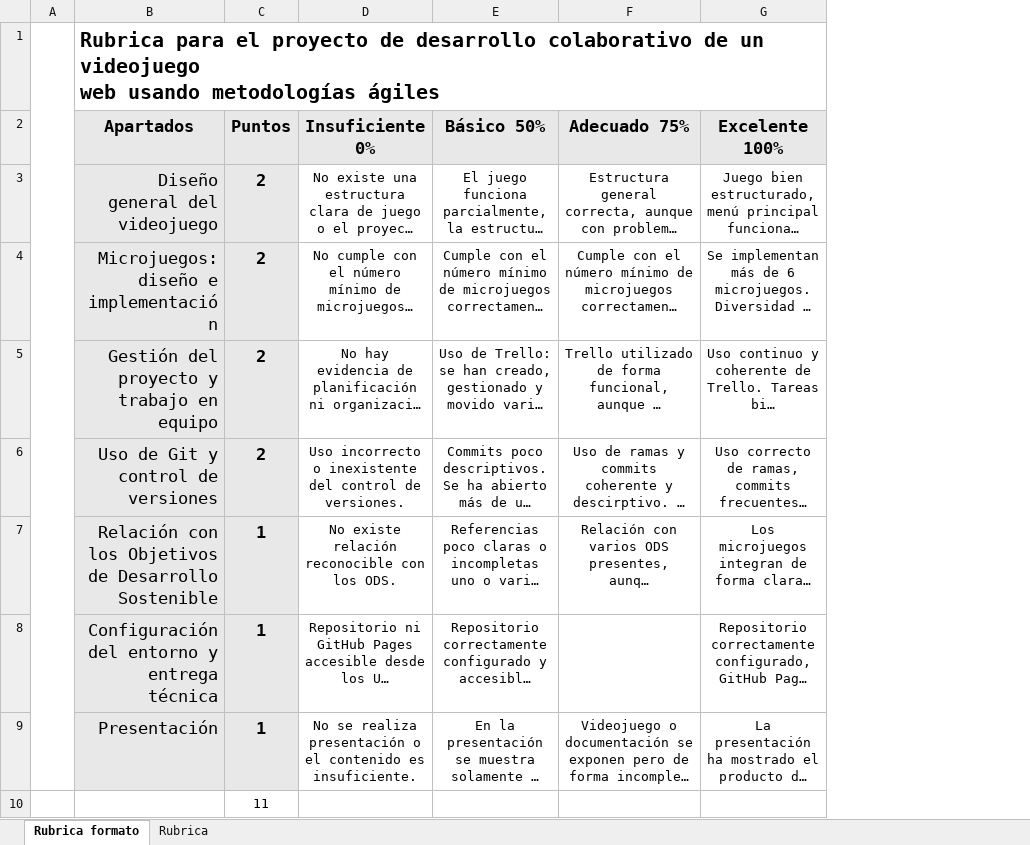
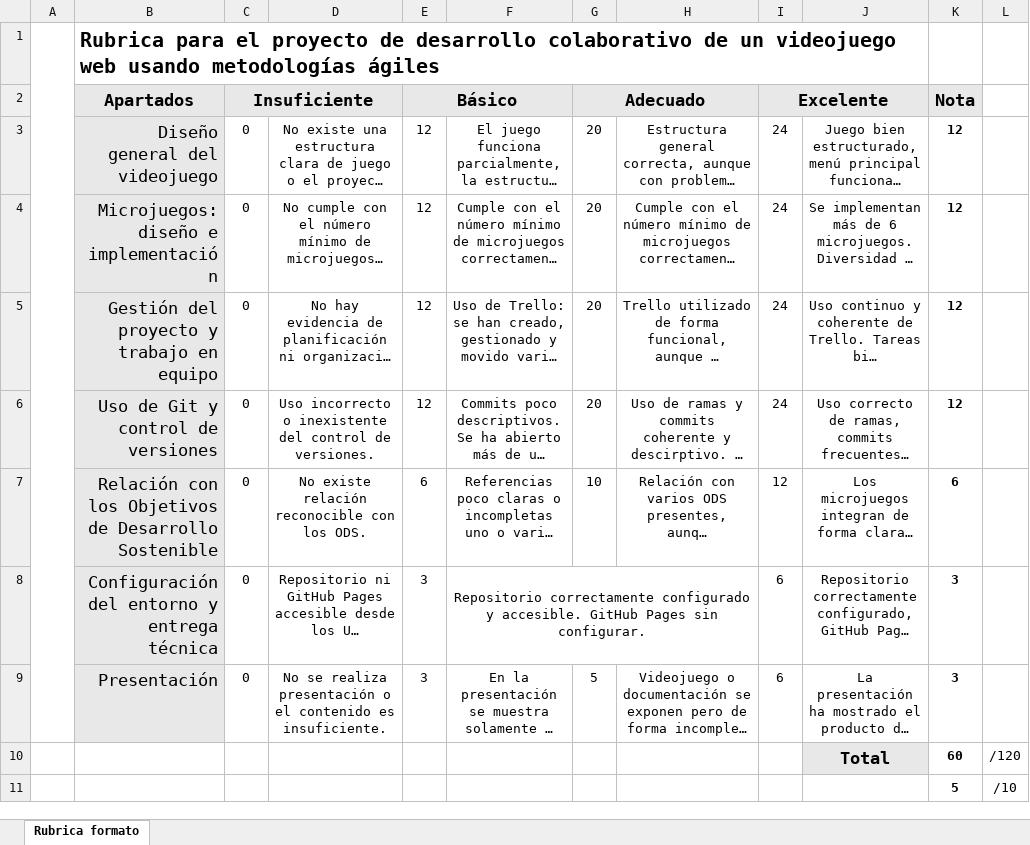
Before and after one commit to javalbo/ProyectoIntermodularDAM, an Excel workbook: Documents/Rubrica para el proyecto de desarrollo colaborativo de un videojuego.xlsx, sheet Rubrica formato, drawn as a sheet; long unchanged cells end in …; values as stored, in another font and other column widths than the file's, no borders; removed rows and columns are numbered as before the commit, all else as after; the diff names each change by its address in the sheet, - before the commit and + after, or states it on an @@ line.

Commit message:
cambios en rubrica

```diff
--- a/Documents/Rubrica para el proyecto de desarrollo colaborativo de un videojuego.xlsx (sheet Rubrica formato)
+++ b/Documents/Rubrica para el proyecto de desarrollo colaborativo de un videojuego.xlsx (sheet Rubrica formato)
-sheet tab: Rubrica
-column C (Puntos), rows 3-10: 2 | 2 | 2 | 2 | 1 | 1 | 1 | 11
+column C (Insuficiente), rows 3-9: all 0
+column E (Básico), rows 3-9: 12 | 12 | 12 | 12 | 6 | 3 | 3
+column G (Adecuado), rows 3-9: 20 | 20 | 20 | 20 | 10 |  | 5
+column I (Excelente), rows 3-9: 24 | 24 | 24 | 24 | 12 | 6 | 6
+column K (Nota), rows 3-9: 12 | 12 | 12 | 12 | 6 | 3 | 3; row 11: 5
+column L, row 11: /10
-D2: Insuficiente 0%
+D2: (empty)
-F2: Básico 50%
+F2: (empty)
-H2: Adecuado 75%
+H2: (empty)
-J2: Excelente 100%
+J2: (empty)
+F8:H8 merged
+row 10:  |  |  |  |  |  |  |  |  | Total | 60 | /120
```
